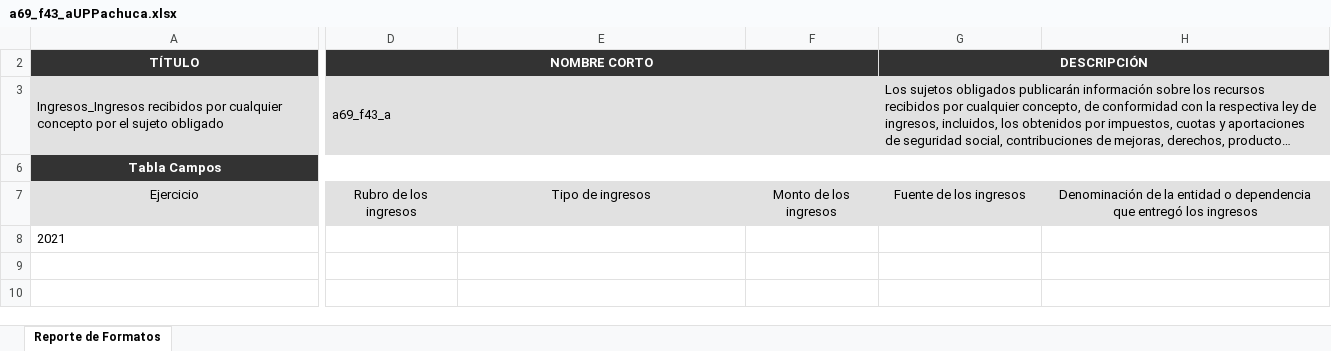
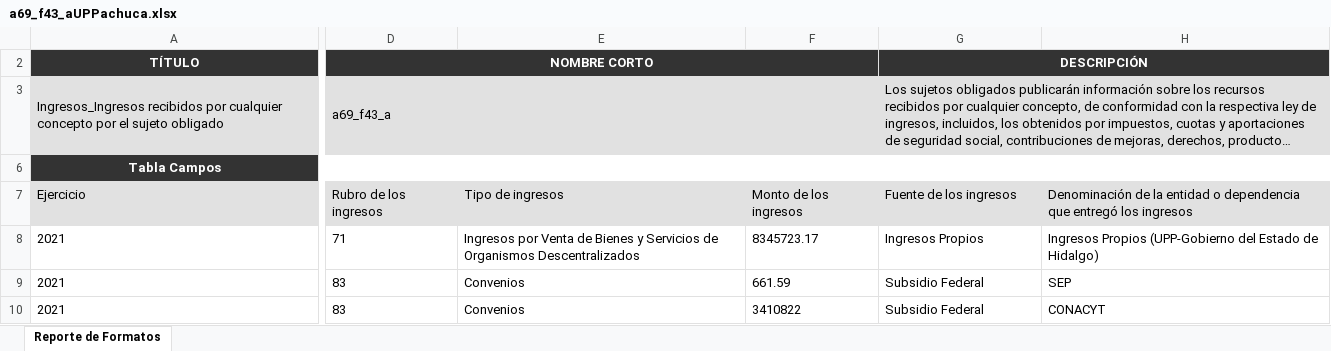
Before and after one commit to dlunna/upp.w22.transparencia, an Excel workbook: xlsx/a69_f43_aUPPachuca.xlsx, sheet Reporte de Formatos, drawn as a sheet; only a part is shown, gaps mark what is left out; long unchanged cells end in …; values as stored, in another font and other column widths than the file's, no borders; rows hold the shown columns only; the diff covers the shown part only; the diff names each change by its address in the sheet, - before the commit and + after, or states it on an @@ line.

```diff
--- a/xlsx/a69_f43_aUPPachuca.xlsx (sheet Reporte de Formatos)
+++ b/xlsx/a69_f43_aUPPachuca.xlsx (sheet Reporte de Formatos)
-A7:H7 alignment: center
+A7:H7 alignment: left
-D8 (Rubro de los ingresos): (empty)
+D8 (Rubro de los ingresos): 71
-E8 (Tipo de ingresos): (empty)
+E8 (Tipo de ingresos): Ingresos por Venta de Bienes y Servicios de Organismos Descentralizados
-F8 (Monto de los ingresos): (empty)
+F8 (Monto de los ingresos): 8345723.17
-G8 (Fuente de los ingresos): (empty)
+G8 (Fuente de los ingresos): Ingresos Propios
-H8: (empty)
+H8: Ingresos Propios (UPP-Gobierno del Estado de Hidalgo)
+row 9: 2021 | 83 | Convenios | 661.59 | Subsidio Federal | SEP
+row 10: 2021 | 83 | Convenios | 3410822 | Subsidio Federal | CONACYT
```
Also changed, not shown: 3 added rows, 3 edited cells and cell formats elsewhere in this sheet, xlsx/a69_f21_bUPPachuca.xlsx, xlsx/a69_f21_cUPPachuca.xlsx, 16 other files.
